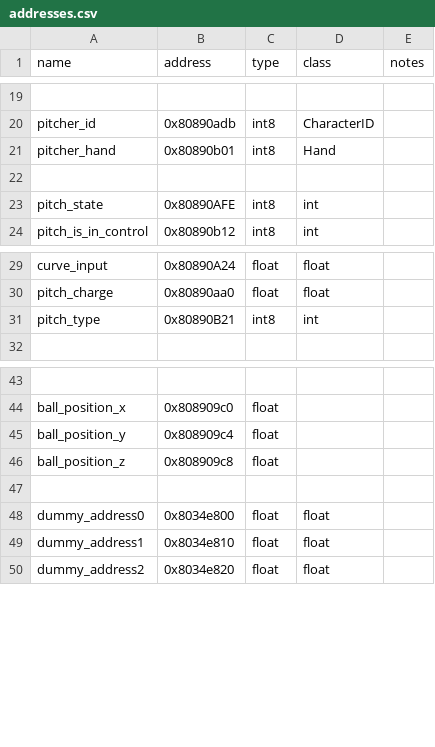
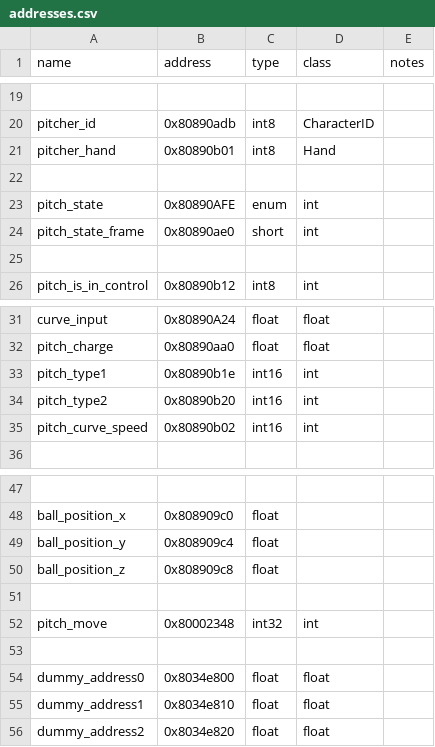
Before and after one commit to zack-humphries/MarioBaseballAIProject, a CSV file: dolphin/addresses.csv, drawn as a sheet; only a part is shown, gaps mark what is left out.

Commit message:
interpreter available for basic curve pitches :)

```diff
--- a/dolphin/addresses.csv
+++ b/dolphin/addresses.csv
@@ -22,3 +22,5 @@ pitcher_hand,0x80890b01,int8,Hand,
 ,,,,
-pitch_state,0x80890AFE,int8,int,
+pitch_state,0x80890AFE,enum,int,
+pitch_state_frame,0x80890ae0,short,int,
+,,,,
 pitch_is_in_control,0x80890b12,int8,int,
@@ -30,3 +32,5 @@ curve_input,0x80890A24,float,float,
 pitch_charge,0x80890aa0,float,float,
-pitch_type,0x80890B21,int8,int,
+pitch_type1,0x80890b1e,int16,int,
+pitch_type2,0x80890b20,int16,int,
+pitch_curve_speed,0x80890b02,int16,int,
 ,,,,
@@ -46,2 +50,4 @@ ball_position_y,0x808909c4,float,,
 ball_position_z,0x808909c8,float,,
+,,,,
+pitch_move,0x80002348,int32,int,
 ,,,,
```
Also changed, not shown: 8 other files.
